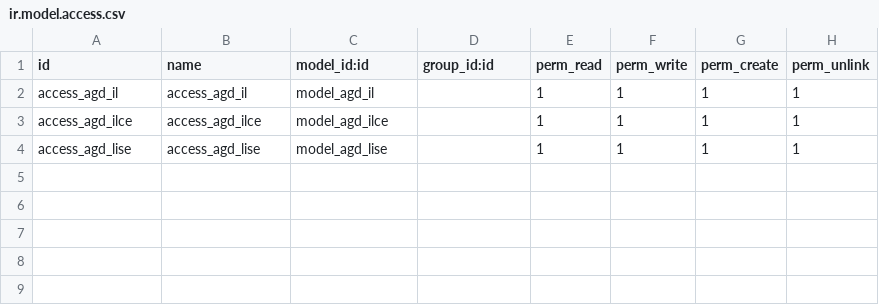
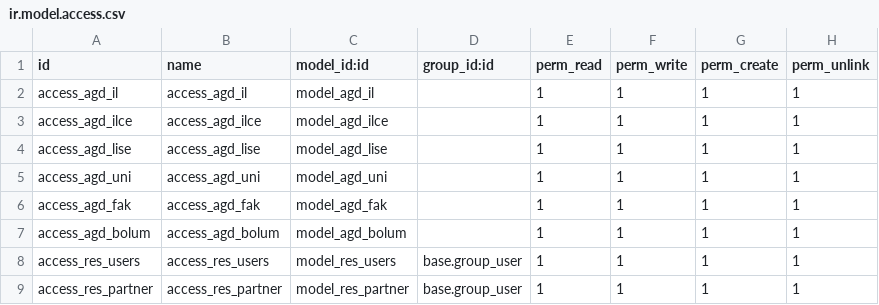
Before and after one commit to aeyaeyaey/agd_tb, a CSV file: security/ir.model.access.csv, drawn as a sheet; the diff names each change by its address in the sheet, - before the commit and + after, or states it on an @@ line.

```diff
--- a/security/ir.model.access.csv
+++ b/security/ir.model.access.csv
+row 5: access_agd_uni | access_agd_uni | model_agd_uni |  | 1 | 1 | 1 | 1
+row 6: access_agd_fak | access_agd_fak | model_agd_fak |  | 1 | 1 | 1 | 1
+row 7: access_agd_bolum | access_agd_bolum | model_agd_bolum |  | 1 | 1 | 1 | 1
+row 8: access_res_users | access_res_users | model_res_users | base.group_user | 1 | 1 | 1 | 1
+row 9: access_res_partner | access_res_partner | model_res_partner | base.group_user | 1 | 1 | 1 | 1
```
Also changed, not shown: 15 other files.
